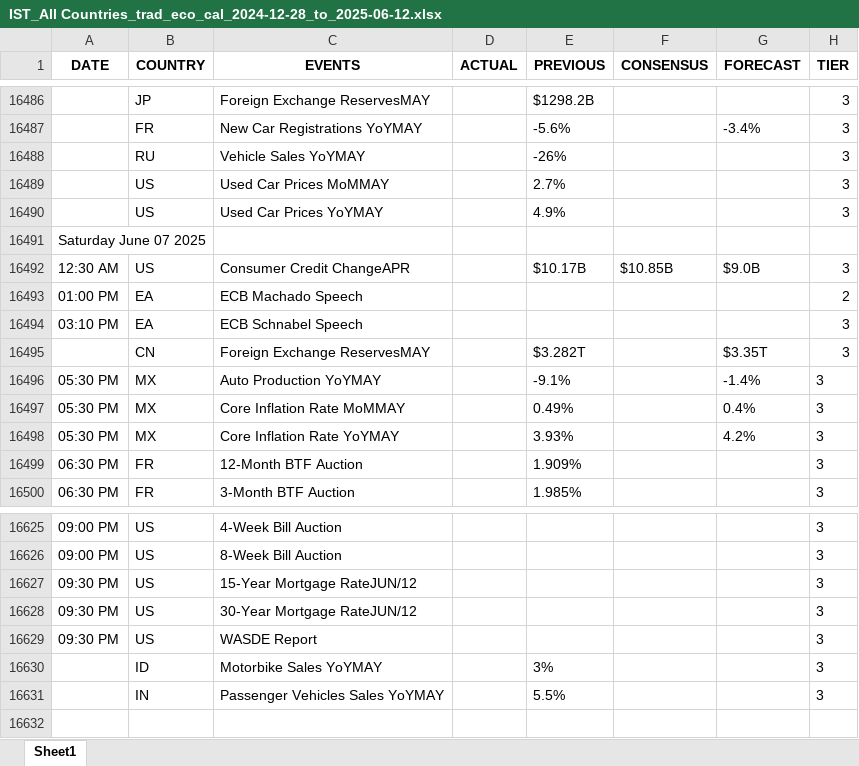
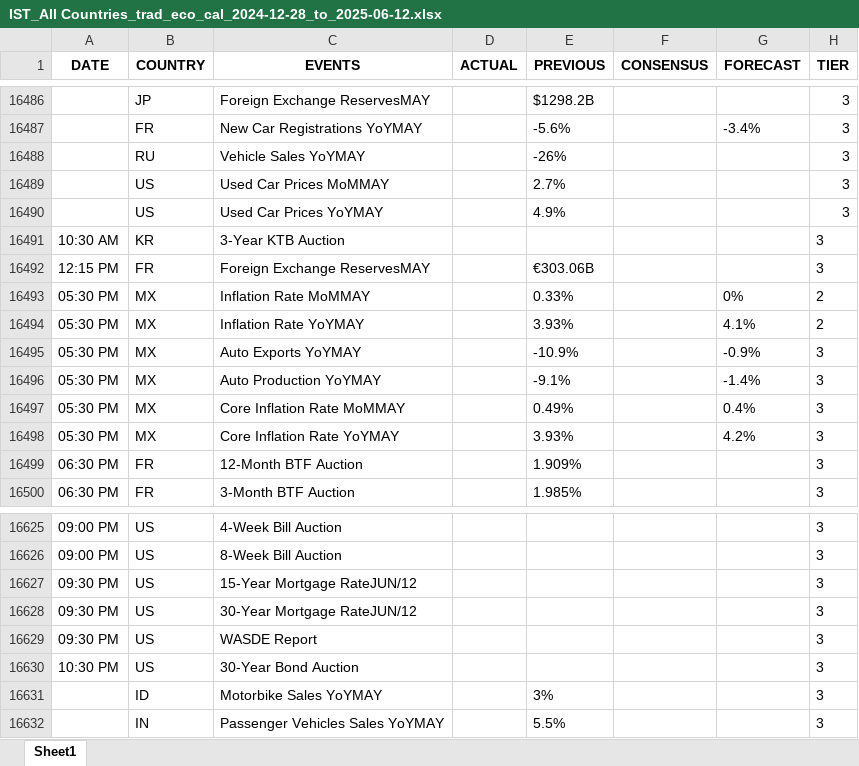
Before and after one commit to krishangguptafibonacciresearch/TradingEconomicsCalendar, an Excel workbook: Input_data/IST_All Countries_trad_eco_cal_2024-12-28_to_2025-06-12.xlsx, sheet Sheet1, drawn as a sheet; only a part is shown, gaps mark what is left out; values as stored, in another font and other column widths than the file's, no borders; removed rows and columns are numbered as before the commit, all else as after; the diff names each change by its address in the sheet, - before the commit and + after, or states it on an @@ line.

```diff
--- a/Input_data/IST_All Countries_trad_eco_cal_2024-12-28_to_2025-06-12.xlsx (sheet Sheet1)
+++ b/Input_data/IST_All Countries_trad_eco_cal_2024-12-28_to_2025-06-12.xlsx (sheet Sheet1)
-row 16491: Saturday June 07 2025
-row 16492: 12:30 AM | US | Consumer Credit ChangeAPR |  | $10.17B | $10.85B | $9.0B | 3
-row 16493: 01:00 PM | EA | ECB Machado Speech |  |  |  |  | 2
-row 16494: 03:10 PM | EA | ECB Schnabel Speech |  |  |  |  | 3
-row 16495:  | CN | Foreign Exchange ReservesMAY |  | $3.282T |  | $3.35T | 3
+row 16491: 10:30 AM | KR | 3-Year KTB Auction |  |  |  |  | 3
+row 16492: 12:15 PM | FR | Foreign Exchange ReservesMAY |  | €303.06B |  |  | 3
+row 16493: 05:30 PM | MX | Inflation Rate MoMMAY |  | 0.33% |  | 0% | 2
+row 16494: 05:30 PM | MX | Inflation Rate YoYMAY |  | 3.93% |  | 4.1% | 2
+row 16495: 05:30 PM | MX | Auto Exports YoYMAY |  | -10.9% |  | -0.9% | 3
+row 16630: 10:30 PM | US | 30-Year Bond Auction |  |  |  |  | 3
```
Also changed, not shown: 6 other files.
